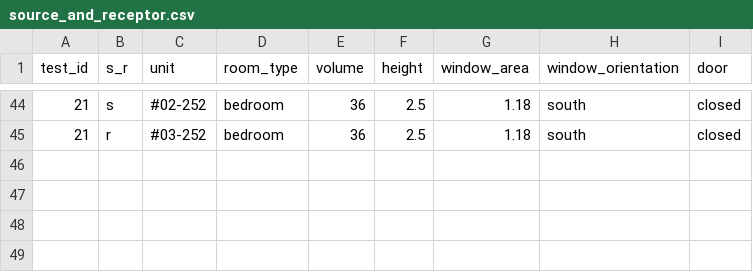
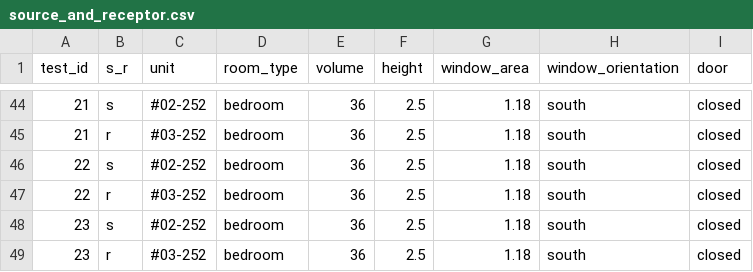
Before and after one commit to JiayuLIAQ/inter_unit_transmission, a CSV file: clean_data/conditions/source_and_receptor.csv, drawn as a sheet; only a part is shown, gaps mark what is left out.

```diff
--- a/clean_data/conditions/source_and_receptor.csv
+++ b/clean_data/conditions/source_and_receptor.csv
@@ -45 +45,5 @@ test_id	s_r	unit	room_type	volume	height	window_area	window_orientation	door
 21	r	#03-252	bedroom	36	2.5	1.18	south	closed
+22	s	#02-252	bedroom	36	2.5	1.18	south	closed
+22	r	#03-252	bedroom	36	2.5	1.18	south	closed
+23	s	#02-252	bedroom	36	2.5	1.18	south	closed
+23	r	#03-252	bedroom	36	2.5	1.18	south	closed
```
Also changed, not shown: clean_data/conditions/general_scenario.csv, clean_data/conditions/innova_vc.csv, 23 other files.
